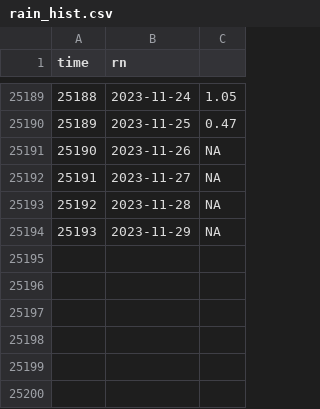
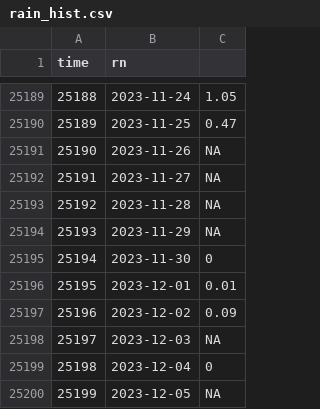
Before and after one commit to jusinowicz/yahara_flashiness, a CSV file: yahara_flash_local/data/rain_hist.csv, drawn as a sheet; only a part is shown, gaps mark what is left out; the diff names each change by its address in the sheet, - before the commit and + after, or states it on an @@ line.

```diff
--- a/yahara_flash_local/data/rain_hist.csv
+++ b/yahara_flash_local/data/rain_hist.csv
+row 25195: 25194 | 2023-11-30 | 0
+row 25196: 25195 | 2023-12-01 | 0.01
+row 25197: 25196 | 2023-12-02 | 0.09
+row 25198: 25197 | 2023-12-03 | NA
+row 25199: 25198 | 2023-12-04 | 0
+row 25200: 25199 | 2023-12-05 | NA
```
Also changed, not shown: yahara_flash_local/data/men_hist.csv, yahara_flash_local/data/mon_hist.csv, 11 other files.
